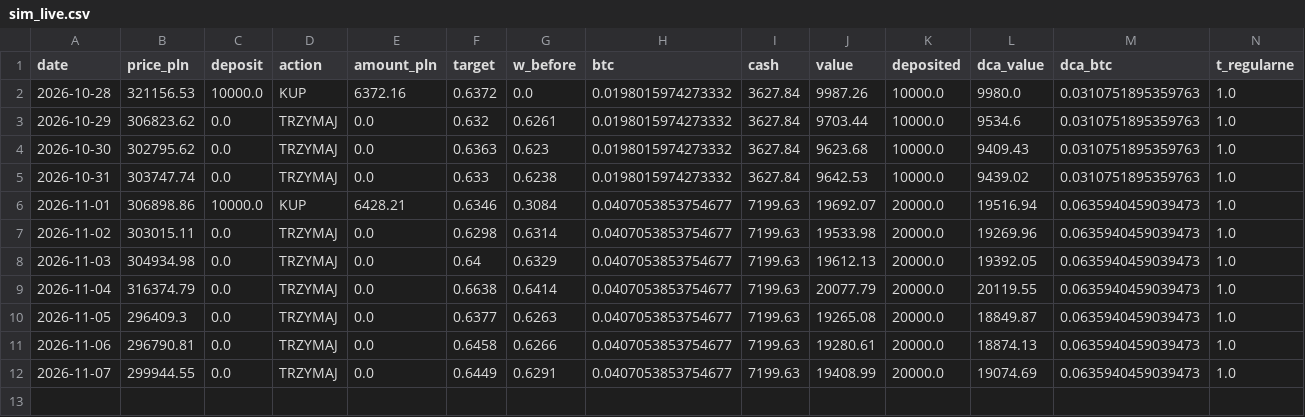
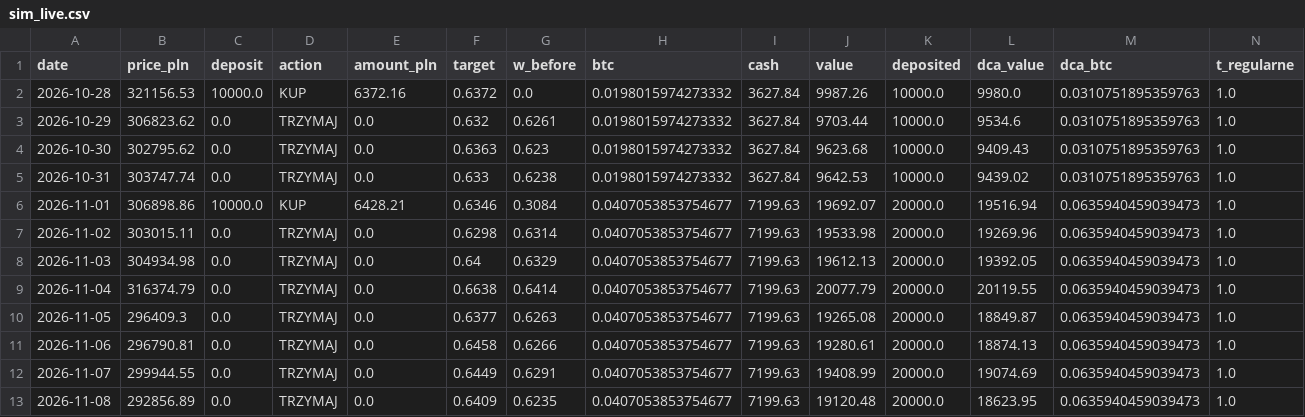
Before and after one commit to wywigacz/bitcoin-barometer, a CSV file: data/sim_live.csv, drawn as a sheet; only a part is shown; rows hold the shown columns only; the diff names each change by its address in the sheet, - before the commit and + after, or states it on an @@ line.

```diff
--- a/data/sim_live.csv
+++ b/data/sim_live.csv
+row 13: 2026-11-08 | 292856.89 | 0.0 | TRZYMAJ | 0.0 | 0.6409 | 0.6235 | 0.0407053853754677 | 7199.63 | 19120.48 | 20000.0 | 18623.95 | 0.0635940459039473 | 1.0
```
Also changed, not shown: data/forecast_log.csv, data/judge_live.csv, 32 other files.
